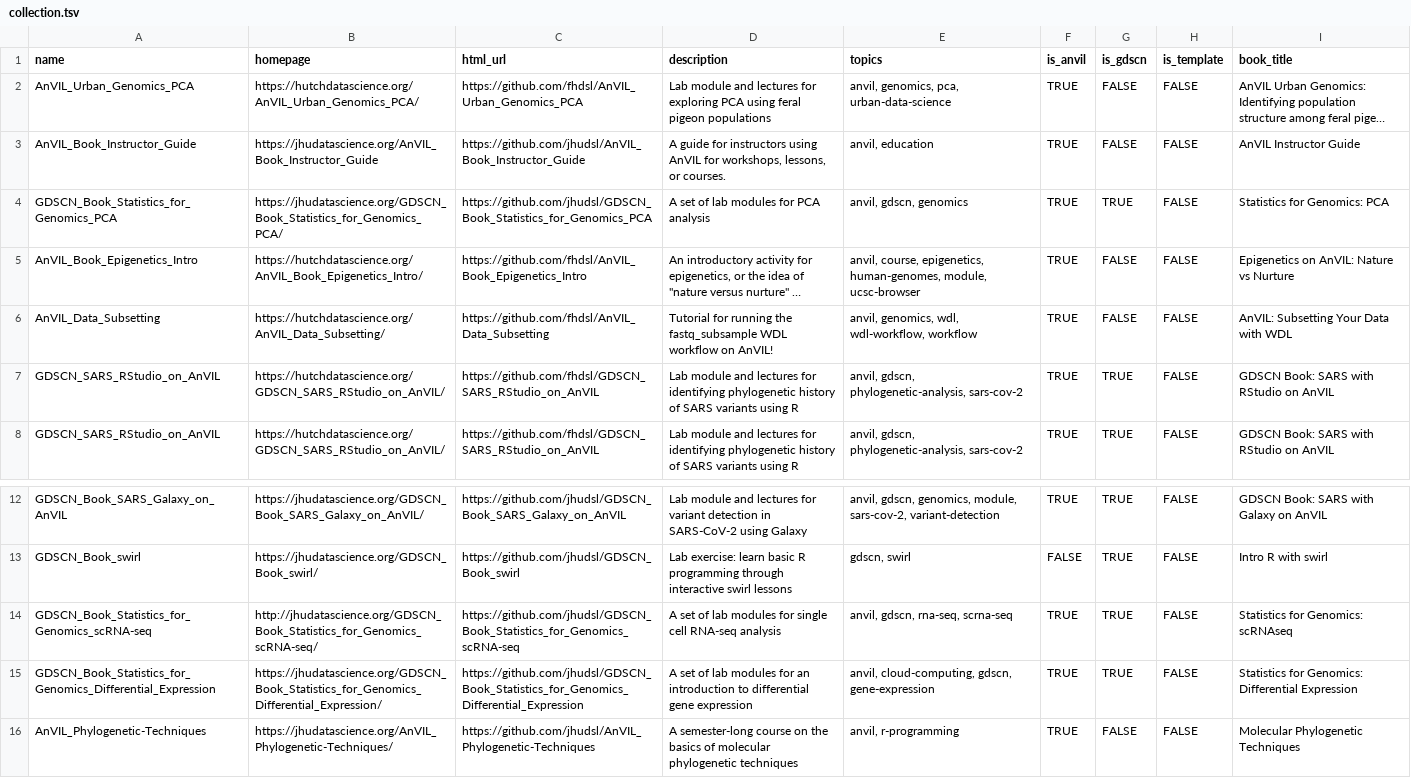
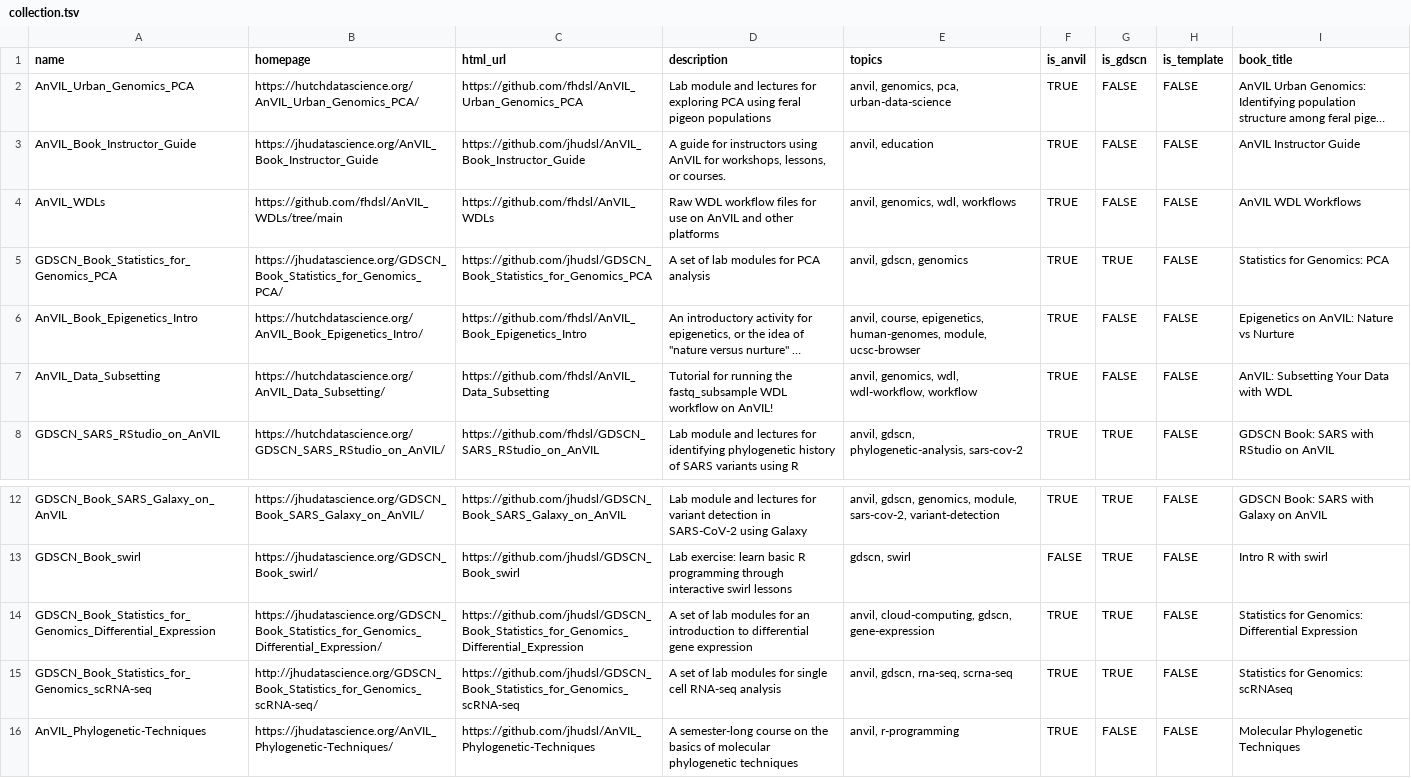
Before and after one commit to fhdsl/AnVIL_Collection, a TSV file: resources/collection.tsv, drawn as a sheet; only a part is shown, gaps mark what is left out; long unchanged cells end in …; removed rows and columns are numbered as before the commit, all else as after; the diff names each change by its address in the sheet, - before the commit and + after, or states it on an @@ line.

```diff
--- a/resources/collection.tsv
+++ b/resources/collection.tsv
+row 4: AnVIL_WDLs | https://github.com/fhdsl/AnVIL_WDLs/tree/main | https://github.com/fhdsl/AnVIL_WDLs | Raw WDL workflow files for use on AnVIL and other platforms | anvil, genomics, wdl, workflows | TRUE | FALSE | FALSE | AnVIL WDL Workflows
-row 7: GDSCN_SARS_RStudio_on_AnVIL | https://hutchdatascience.org/GDSCN_SARS_RStudio_on_AnVIL/ | https://github.com/fhdsl/GDSCN_SARS_RStudio_on_AnVIL | Lab module and lectures for identifying phylogenetic history of SARS variants using R | anvil, gdscn, phylogenetic-analysis, sars-cov-2 | TRUE | TRUE | FALSE | GDSCN Book: SARS with RStudio on AnVIL
@@ row 15 moved to row 14: GDSCN_Book_Statistics_for_Genomics_Diffe… @@
```
Also changed, not shown: 1 other file.
